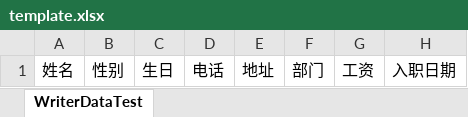
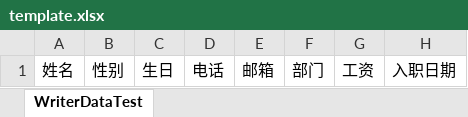
Before and after one commit to zyldudulu/HRMS, an Excel workbook: file/template.xlsx, sheet WriterDataTest, drawn as a sheet; values as stored, in another font and other column widths than the file's, no borders; the diff names each change by its address in the sheet, - before the commit and + after, or states it on an @@ line.

```diff
--- a/file/template.xlsx (sheet WriterDataTest)
+++ b/file/template.xlsx (sheet WriterDataTest)
-E1: 地址
+E1: 邮箱
```
Also changed, not shown: file/information.xlsx, 19 other files.
